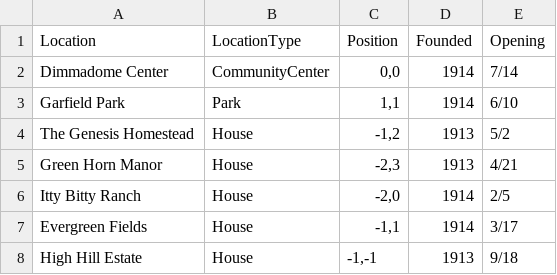
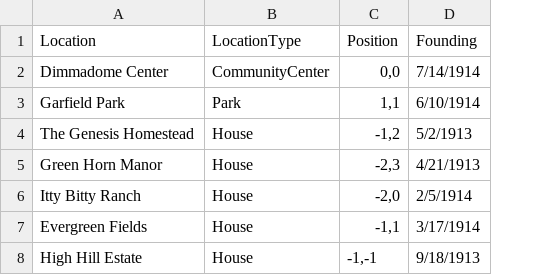
Before and after one commit to SamuelHill/Voix-de-la-Ville, a CSV file: Assets/Data/locations.csv, drawn as a sheet; removed rows and columns are numbered as before the commit, all else as after; the diff names each change by its address in the sheet, - before the commit and + after, or states it on an @@ line.

```diff
--- a/Assets/Data/locations.csv
+++ b/Assets/Data/locations.csv
-column D (Founded), rows 2-8: 1914 | 1914 | 1913 | 1913 | 1914 | 1914 | 1913
-column E (Opening), rows 2-8: 7/14 | 6/10 | 5/2 | 4/21 | 2/5 | 3/17 | 9/18
+column D (Founding), rows 2-8: 7/14/1914 | 6/10/1914 | 5/2/1913 | 4/21/1913 | 2/5/1914 | 3/17/1914 | 9/18/1913
```
Also changed, not shown: 19 other files.
